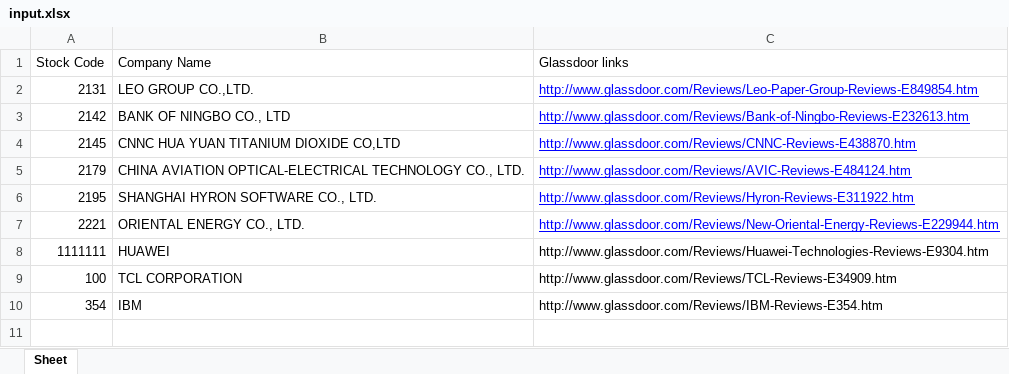
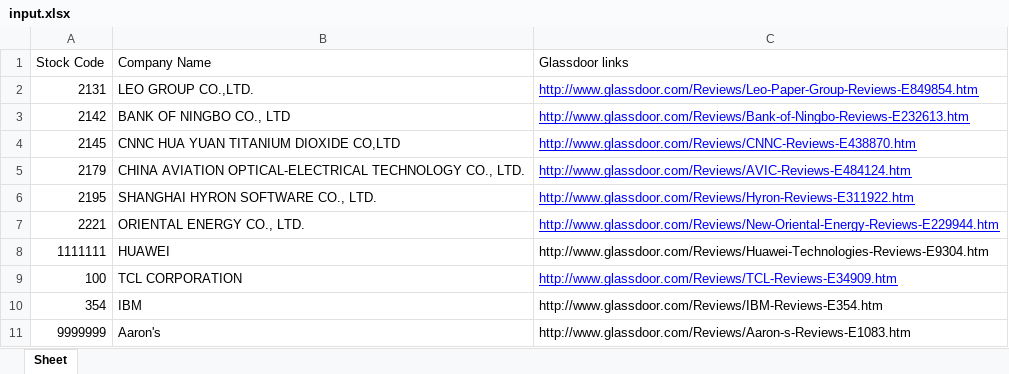
Before and after one commit to taojy123/glassdoorSpider, an Excel workbook: input.xlsx, sheet Sheet, drawn as a sheet; values as stored, in another font and other column widths than the file's, no borders; the diff names each change by its address in the sheet, - before the commit and + after, or states it on an @@ line.

```diff
--- a/input.xlsx (sheet Sheet)
+++ b/input.xlsx (sheet Sheet)
@@ C9 underline: off → on, text colour: black → #0000FF @@
+row 11: 9999999 | Aaron's | http://www.glassdoor.com/Reviews/Aaron-s-Reviews-E1083.htm
```
Also changed, not shown: output.xlsx, 2 other files.
